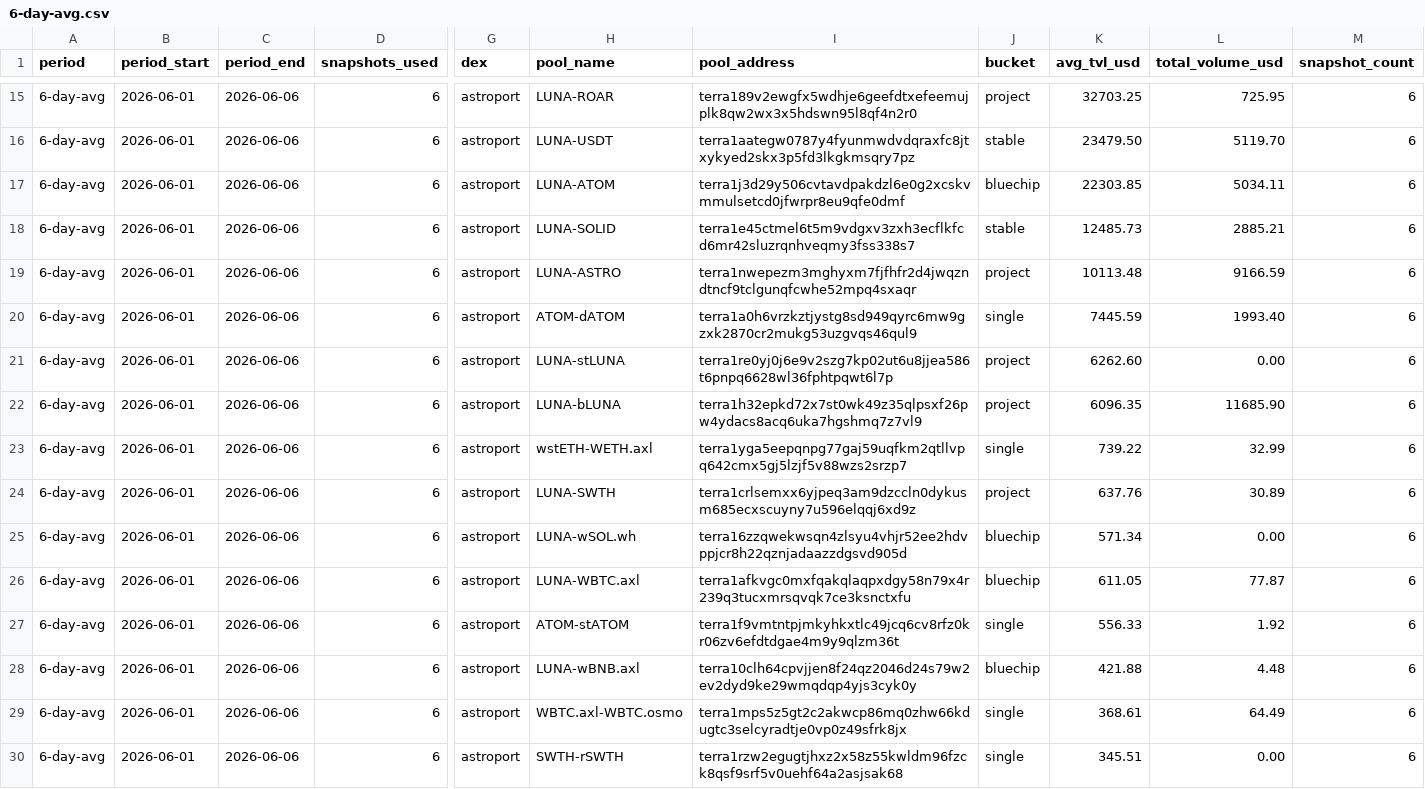
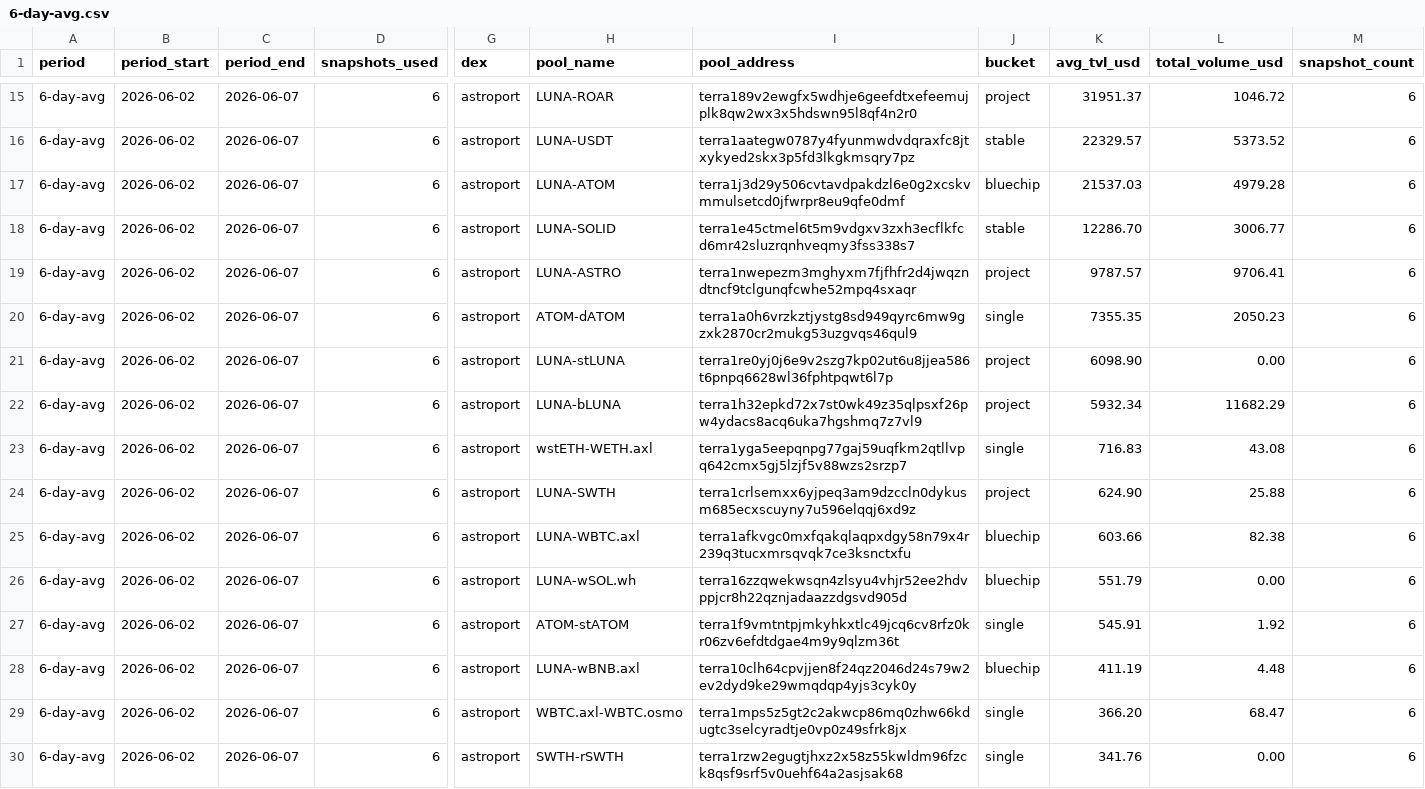
Before and after one commit to defipatriot/astroport-pool-data_2026, a CSV file: 6-day-avg.csv, drawn as a sheet; only a part is shown, gaps mark what is left out; the diff covers the shown part only; the diff names each change by its address in the sheet, - before the commit and + after, or states it on an @@ line.

```diff
--- a/6-day-avg.csv
+++ b/6-day-avg.csv
-B15:B30 (period_start): 2026-06-01
+B15:B30 (period_start): 2026-06-02
-C15:C30 (period_end): 2026-06-06
+C15:C30 (period_end): 2026-06-07
-K15 (avg_tvl_usd): 32703.25
+K15 (avg_tvl_usd): 31951.37
-L15 (total_volume_usd): 725.95
+L15 (total_volume_usd): 1046.72
-K16 (avg_tvl_usd): 23479.50
+K16 (avg_tvl_usd): 22329.57
-L16 (total_volume_usd): 5119.70
+L16 (total_volume_usd): 5373.52
-K17 (avg_tvl_usd): 22303.85
+K17 (avg_tvl_usd): 21537.03
-L17 (total_volume_usd): 5034.11
+L17 (total_volume_usd): 4979.28
-K18 (avg_tvl_usd): 12485.73
+K18 (avg_tvl_usd): 12286.70
-L18 (total_volume_usd): 2885.21
+L18 (total_volume_usd): 3006.77
-K19 (avg_tvl_usd): 10113.48
+K19 (avg_tvl_usd): 9787.57
-L19 (total_volume_usd): 9166.59
+L19 (total_volume_usd): 9706.41
-K20 (avg_tvl_usd): 7445.59
+K20 (avg_tvl_usd): 7355.35
-L20 (total_volume_usd): 1993.40
+L20 (total_volume_usd): 2050.23
-K21 (avg_tvl_usd): 6262.60
+K21 (avg_tvl_usd): 6098.90
-K22 (avg_tvl_usd): 6096.35
+K22 (avg_tvl_usd): 5932.34
-L22 (total_volume_usd): 11685.90
+L22 (total_volume_usd): 11682.29
-K23 (avg_tvl_usd): 739.22
+K23 (avg_tvl_usd): 716.83
-L23 (total_volume_usd): 32.99
+L23 (total_volume_usd): 43.08
-K24 (avg_tvl_usd): 637.76
+K24 (avg_tvl_usd): 624.90
-L24 (total_volume_usd): 30.89
+L24 (total_volume_usd): 25.88
-H25 (pool_name): LUNA-wSOL.wh
+H25 (pool_name): LUNA-WBTC.axl
-I25 (pool_address): terra16zzqwekwsqn4zlsyu4vhjr52ee2hdvppjcr8h22qznjadaazzdgsvd905d
+I25 (pool_address): terra1afkvgc0mxfqakqlaqpxdgy58n79x4r239q3tucxmrsqvqk7ce3ksnctxfu
-K25 (avg_tvl_usd): 571.34
+K25 (avg_tvl_usd): 603.66
-L25 (total_volume_usd): 0.00
+L25 (total_volume_usd): 82.38
-H26 (pool_name): LUNA-WBTC.axl
+H26 (pool_name): LUNA-wSOL.wh
-I26 (pool_address): terra1afkvgc0mxfqakqlaqpxdgy58n79x4r239q3tucxmrsqvqk7ce3ksnctxfu
+I26 (pool_address): terra16zzqwekwsqn4zlsyu4vhjr52ee2hdvppjcr8h22qznjadaazzdgsvd905d
-K26 (avg_tvl_usd): 611.05
+K26 (avg_tvl_usd): 551.79
-L26 (total_volume_usd): 77.87
+L26 (total_volume_usd): 0.00
-K27 (avg_tvl_usd): 556.33
+K27 (avg_tvl_usd): 545.91
-K28 (avg_tvl_usd): 421.88
+K28 (avg_tvl_usd): 411.19
-K29 (avg_tvl_usd): 368.61
+K29 (avg_tvl_usd): 366.20
-L29 (total_volume_usd): 64.49
+L29 (total_volume_usd): 68.47
-K30 (avg_tvl_usd): 345.51
+K30 (avg_tvl_usd): 341.76
```
Also changed, not shown: 1 added row, 1 removed row and 62 edited cells elsewhere in this file.
